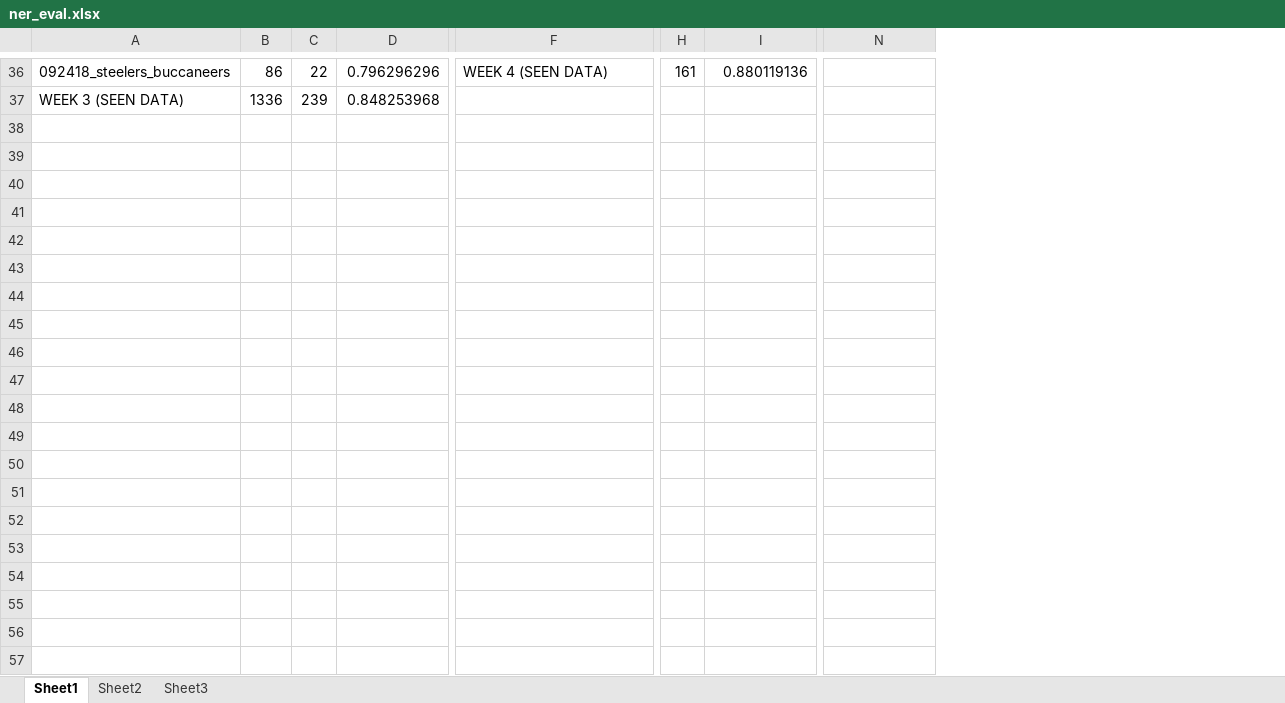
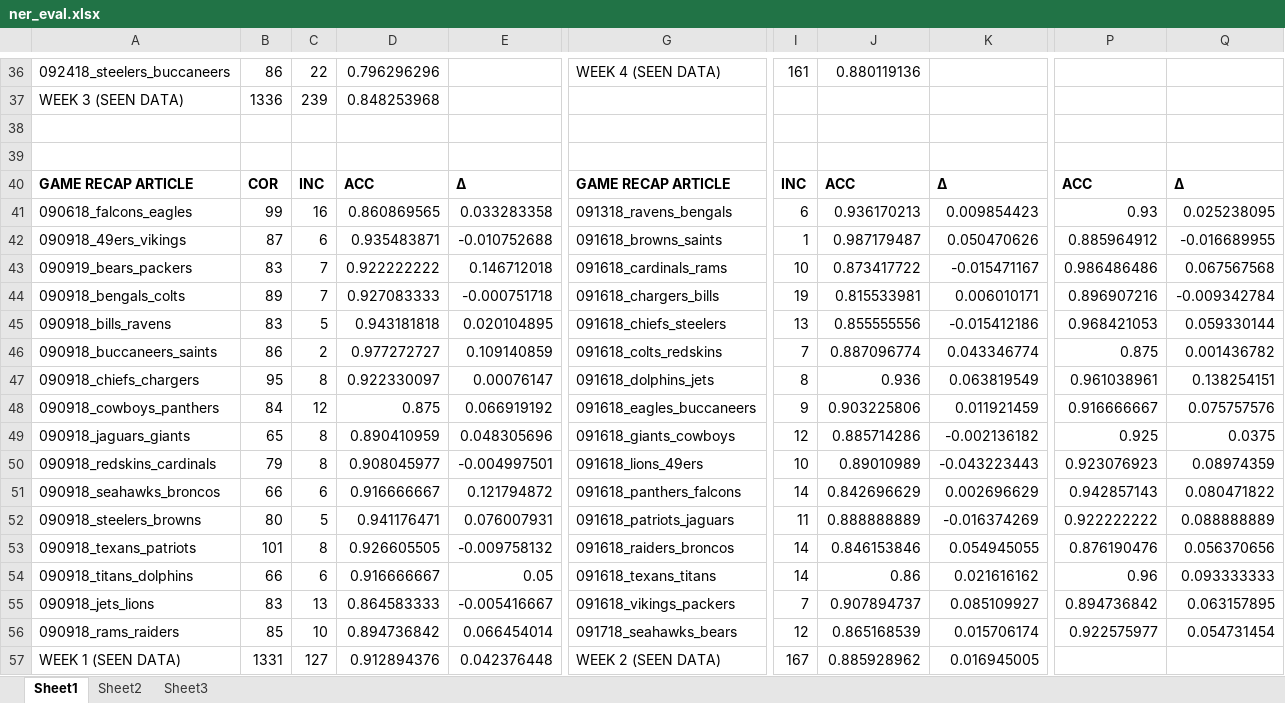
Before and after one commit to ab58/Sports_NER, an Excel workbook: ner_eval.xlsx, sheet Sheet1, drawn as a sheet; only a part is shown, gaps mark what is left out; values as stored, in another font and other column widths than the file's, no borders; rows hold the shown columns only; the diff covers the shown part only; the diff names each change by its address in the sheet, - before the commit and + after, or states it on an @@ line.

Commit message:
Update on 10/29/18 with NFL Weeks 1-5 as training data and Week 6 as test data

```diff
--- a/ner_eval.xlsx (sheet Sheet1)
+++ b/ner_eval.xlsx (sheet Sheet1)
+column E, empty
+column K, empty
+column Q, empty
+row 38: (empty)
+row 39: (empty)
+row 40: GAME RECAP ARTICLE | COR | INC | ACC | Δ | GAME RECAP ARTICLE | INC | ACC | Δ | ACC | Δ
+row 41: 090618_falcons_eagles | 99 | 16 | 0.860869565 | 0.033283358 | 091318_ravens_bengals | 6 | 0.936170213 | 0.009854423 | 0.93 | 0.025238095
+row 42: 090918_49ers_vikings | 87 | 6 | 0.935483871 | -0.010752688 | 091618_browns_saints | 1 | 0.987179487 | 0.050470626 | 0.885964912 | -0.016689955
+row 43: 090919_bears_packers | 83 | 7 | 0.922222222 | 0.146712018 | 091618_cardinals_rams | 10 | 0.873417722 | -0.015471167 | 0.986486486 | 0.067567568
+row 44: 090918_bengals_colts | 89 | 7 | 0.927083333 | -0.000751718 | 091618_chargers_bills | 19 | 0.815533981 | 0.006010171 | 0.896907216 | -0.009342784
+row 45: 090918_bills_ravens | 83 | 5 | 0.943181818 | 0.020104895 | 091618_chiefs_steelers | 13 | 0.855555556 | -0.015412186 | 0.968421053 | 0.059330144
+row 46: 090918_buccaneers_saints | 86 | 2 | 0.977272727 | 0.109140859 | 091618_colts_redskins | 7 | 0.887096774 | 0.043346774 | 0.875 | 0.001436782
+row 47: 090918_chiefs_chargers | 95 | 8 | 0.922330097 | 0.00076147 | 091618_dolphins_jets | 8 | 0.936 | 0.063819549 | 0.961038961 | 0.138254151
+row 48: 090918_cowboys_panthers | 84 | 12 | 0.875 | 0.066919192 | 091618_eagles_buccaneers | 9 | 0.903225806 | 0.011921459 | 0.916666667 | 0.075757576
+row 49: 090918_jaguars_giants | 65 | 8 | 0.890410959 | 0.048305696 | 091618_giants_cowboys | 12 | 0.885714286 | -0.002136182 | 0.925 | 0.0375
+row 50: 090918_redskins_cardinals | 79 | 8 | 0.908045977 | -0.004997501 | 091618_lions_49ers | 10 | 0.89010989 | -0.043223443 | 0.923076923 | 0.08974359
+row 51: 090918_seahawks_broncos | 66 | 6 | 0.916666667 | 0.121794872 | 091618_panthers_falcons | 14 | 0.842696629 | 0.002696629 | 0.942857143 | 0.080471822
+row 52: 090918_steelers_browns | 80 | 5 | 0.941176471 | 0.076007931 | 091618_patriots_jaguars | 11 | 0.888888889 | -0.016374269 | 0.922222222 | 0.088888889
+row 53: 090918_texans_patriots | 101 | 8 | 0.926605505 | -0.009758132 | 091618_raiders_broncos | 14 | 0.846153846 | 0.054945055 | 0.876190476 | 0.056370656
+row 54: 090918_titans_dolphins | 66 | 6 | 0.916666667 | 0.05 | 091618_texans_titans | 14 | 0.86 | 0.021616162 | 0.96 | 0.093333333
+row 55: 090918_jets_lions | 83 | 13 | 0.864583333 | -0.005416667 | 091618_vikings_packers | 7 | 0.907894737 | 0.085109927 | 0.894736842 | 0.063157895
+row 56: 090918_rams_raiders | 85 | 10 | 0.894736842 | 0.066454014 | 091718_seahawks_bears | 12 | 0.865168539 | 0.015706174 | 0.922575977 | 0.054731454
+row 57: WEEK 1 (SEEN DATA) | 1331 | 127 | 0.912894376 | 0.042376448 | WEEK 2 (SEEN DATA) | 167 | 0.885928962 | 0.016945005
```
Also changed, not shown: 19 added rows elsewhere in this sheet, formulas that keep their value, 58 other files.
